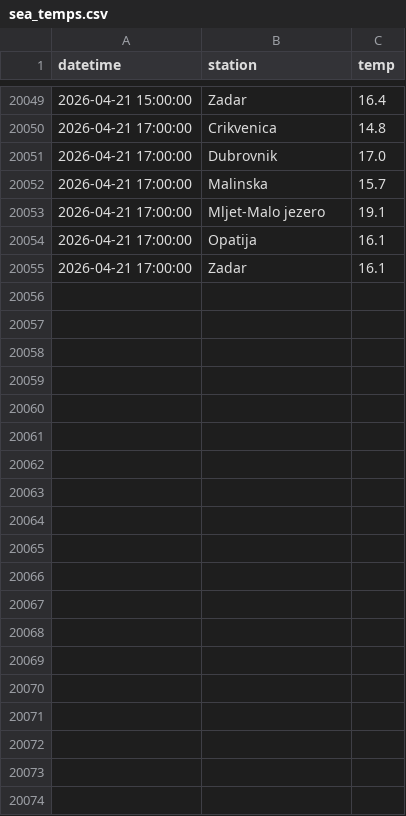
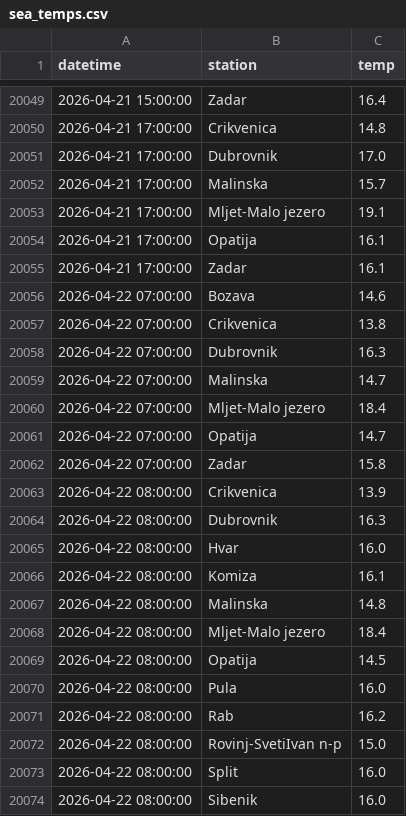
Before and after one commit to jurezgubic/sea-temps, a CSV file: sea_temps.csv, drawn as a sheet; only a part is shown, gaps mark what is left out; the diff covers the shown part only; the diff names each change by its address in the sheet, - before the commit and + after, or states it on an @@ line.

```diff
--- a/sea_temps.csv
+++ b/sea_temps.csv
+row 20056: 2026-04-22 07:00:00 | Bozava | 14.6
+row 20057: 2026-04-22 07:00:00 | Crikvenica | 13.8
+row 20058: 2026-04-22 07:00:00 | Dubrovnik | 16.3
+row 20059: 2026-04-22 07:00:00 | Malinska | 14.7
+row 20060: 2026-04-22 07:00:00 | Mljet-Malo jezero | 18.4
+row 20061: 2026-04-22 07:00:00 | Opatija | 14.7
+row 20062: 2026-04-22 07:00:00 | Zadar | 15.8
+row 20063: 2026-04-22 08:00:00 | Crikvenica | 13.9
+row 20064: 2026-04-22 08:00:00 | Dubrovnik | 16.3
+row 20065: 2026-04-22 08:00:00 | Hvar | 16.0
+row 20066: 2026-04-22 08:00:00 | Komiza | 16.1
+row 20067: 2026-04-22 08:00:00 | Malinska | 14.8
+row 20068: 2026-04-22 08:00:00 | Mljet-Malo jezero | 18.4
+row 20069: 2026-04-22 08:00:00 | Opatija | 14.5
+row 20070: 2026-04-22 08:00:00 | Pula | 16.0
+row 20071: 2026-04-22 08:00:00 | Rab | 16.2
+row 20072: 2026-04-22 08:00:00 | Rovinj-SvetiIvan n-p | 15.0
+row 20073: 2026-04-22 08:00:00 | Split | 16.0
+row 20074: 2026-04-22 08:00:00 | Sibenik | 16.0
```
Also changed, not shown: 33 added rows elsewhere in this file.
